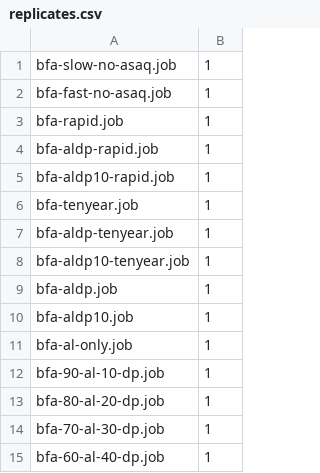
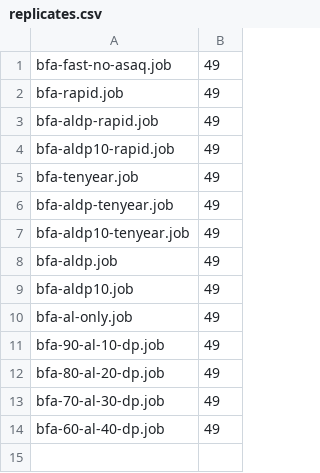
Before and after one commit to rjzupkoii/PSU-CIDD-Burkina-Faso, a CSV file: Replicates/replicates.csv, drawn as a sheet.

Commit message:
Updates to config and replicates

```diff
--- a/Replicates/replicates.csv
+++ b/Replicates/replicates.csv
@@ -1,15 +1,14 @@
-bfa-slow-no-asaq.job,1
-bfa-fast-no-asaq.job,1
-bfa-rapid.job,1
-bfa-aldp-rapid.job,1
-bfa-aldp10-rapid.job,1
-bfa-tenyear.job,1
-bfa-aldp-tenyear.job,1
-bfa-aldp10-tenyear.job,1
-bfa-aldp.job,1
-bfa-aldp10.job,1
-bfa-al-only.job,1
-bfa-90-al-10-dp.job,1
-bfa-80-al-20-dp.job,1
-bfa-70-al-30-dp.job,1
-bfa-60-al-40-dp.job,1
+bfa-fast-no-asaq.job,49
+bfa-rapid.job,49
+bfa-aldp-rapid.job,49
+bfa-aldp10-rapid.job,49
+bfa-tenyear.job,49
+bfa-aldp-tenyear.job,49
+bfa-aldp10-tenyear.job,49
+bfa-aldp.job,49
+bfa-aldp10.job,49
+bfa-al-only.job,49
+bfa-90-al-10-dp.job,49
+bfa-80-al-20-dp.job,49
+bfa-70-al-30-dp.job,49
+bfa-60-al-40-dp.job,49
```
Also changed, not shown: 17 other files.
